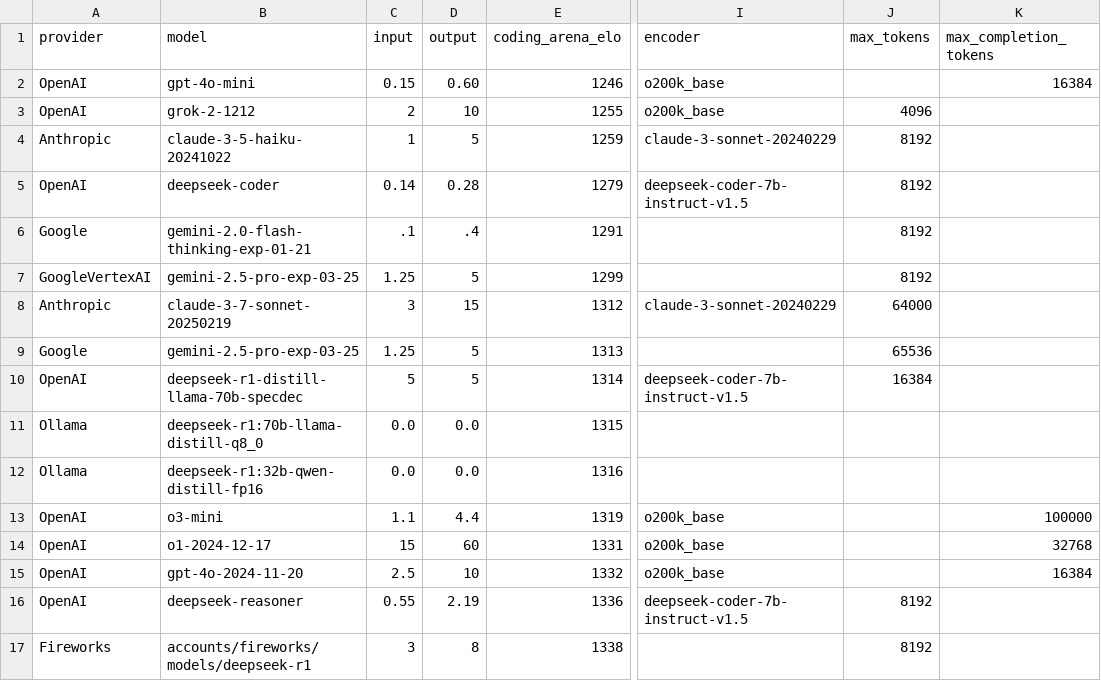
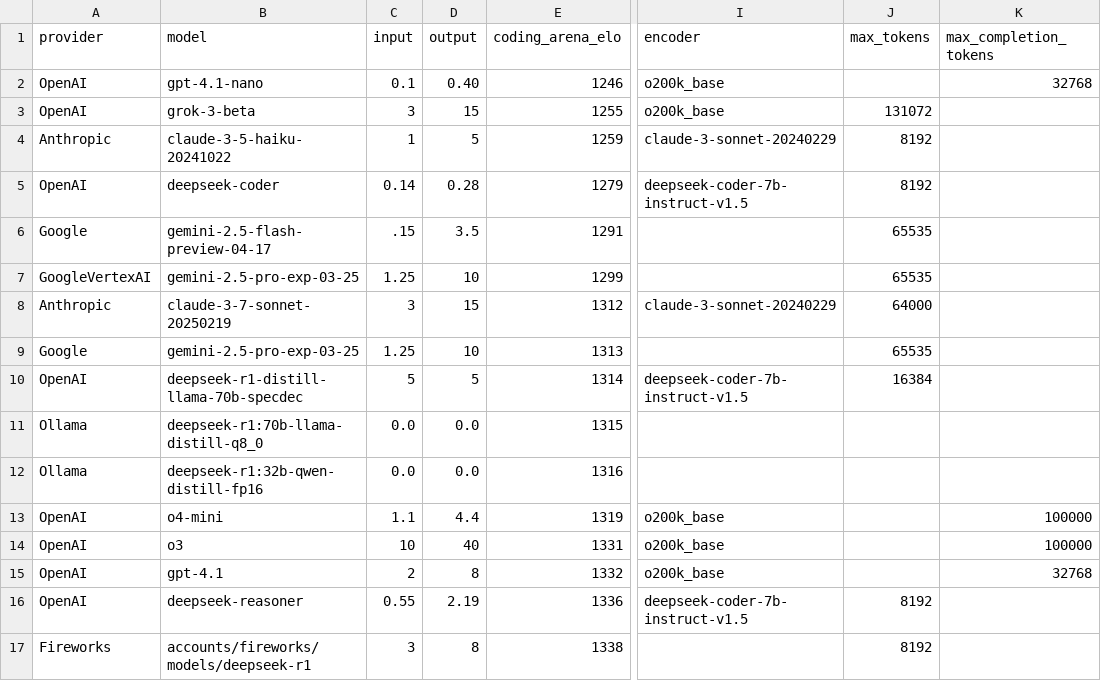
Before and after one commit to promptdriven/pdd, a CSV file: data/llm_model.csv, drawn as a sheet; only a part is shown, gaps mark what is left out; the diff names each change by its address in the sheet, - before the commit and + after, or states it on an @@ line.

Commit message:
feat: update model configurations and enhance prompt documentation
- Changed default model name from "gpt-4o-mini" to "gpt-4.1-nano" in environment variable documentation and code.
- Updated model entries in `llm_model.csv` to reflect new model names and configurations.
- Adjusted prompt files to align with the updated model naming conventions and reasoning parameters.
- Enhanced clarity in prompt documentation regarding model selection and initialization parameters.

```diff
--- a/data/llm_model.csv
+++ b/data/llm_model.csv
-B2 (model): gpt-4o-mini
+B2 (model): gpt-4.1-nano
-C2 (input): 0.15
+C2 (input): 0.1
-D2 (output): 0.60
+D2 (output): 0.40
-K2 (max_completion_tokens): 16384
+K2 (max_completion_tokens): 32768
-B3 (model): grok-2-1212
+B3 (model): grok-3-beta
-C3 (input): 2
+C3 (input): 3
-D3 (output): 10
+D3 (output): 15
-J3 (max_tokens): 4096
+J3 (max_tokens): 131072
-B6 (model): gemini-2.0-flash-thinking-exp-01-21
+B6 (model): gemini-2.5-flash-preview-04-17
-C6 (input): .1
+C6 (input): .15
-D6 (output): .4
+D6 (output): 3.5
-J6:J7 (max_tokens): 8192
+J6:J7 (max_tokens): 65535
-D7 (output): 5
+D7 (output): 10
-D9 (output): 5
+D9 (output): 10
-J9 (max_tokens): 65536
+J9 (max_tokens): 65535
-B13 (model): o3-mini
+B13 (model): o4-mini
-B14 (model): o1-2024-12-17
+B14 (model): o3
-C14 (input): 15
+C14 (input): 10
-D14 (output): 60
+D14 (output): 40
-K14 (max_completion_tokens): 32768
+K14 (max_completion_tokens): 100000
-B15 (model): gpt-4o-2024-11-20
+B15 (model): gpt-4.1
-C15 (input): 2.5
+C15 (input): 2
-D15 (output): 10
+D15 (output): 8
-K15 (max_completion_tokens): 16384
+K15 (max_completion_tokens): 32768
```
Also changed, not shown: 4 other files.
